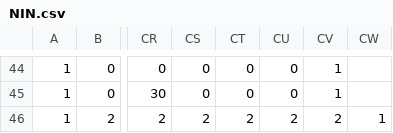
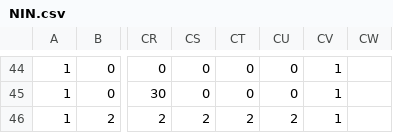
Before and after one commit to Morinphen/2019yearGame, a CSV file: Project1/Project1/NIN.csv, drawn as a sheet; only a part is shown, gaps mark what is left out; the diff covers the shown part only; the diff names each change by its address in the sheet, - before the commit and + after, or states it on an @@ line.

```diff
--- a/Project1/Project1/NIN.csv
+++ b/Project1/Project1/NIN.csv
-CV46: 2
+CV46: 1
-CW46: 1
+CW46: (empty)
```
Also changed, not shown: 25 edited cells elsewhere in this file, 2 other files.
